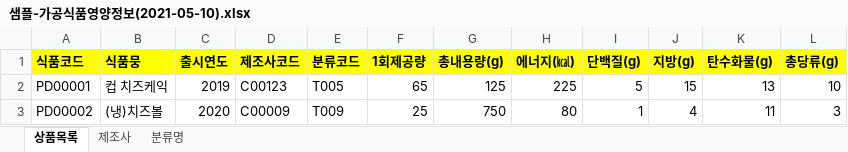
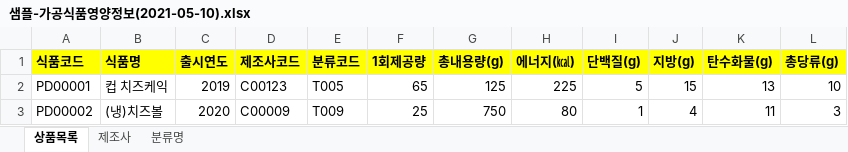
Before and after one commit to soparifly/Biz_403_2021_04_DBMS, an Excel workbook: 2021-05-10-Oneday다이어트/샘플-가공식품영양정보(2021-05-10).xlsx, sheet 상품목록, drawn as a sheet; only a part is shown; values as stored, in another font and other column widths than the file's, no borders; the diff names each change by its address in the sheet, - before the commit and + after, or states it on an @@ line.

```diff
--- a/2021-05-10-Oneday다이어트/샘플-가공식품영양정보(2021-05-10).xlsx (sheet 상품목록)
+++ b/2021-05-10-Oneday다이어트/샘플-가공식품영양정보(2021-05-10).xlsx (sheet 상품목록)
-B1: 식품뭉
+B1: 식품명
```
Also changed, not shown: sheet 제조사, 2021-05-10-Oneday다이어트/양식샘플-테이블명세-양식.xlsx, 5 other files.
